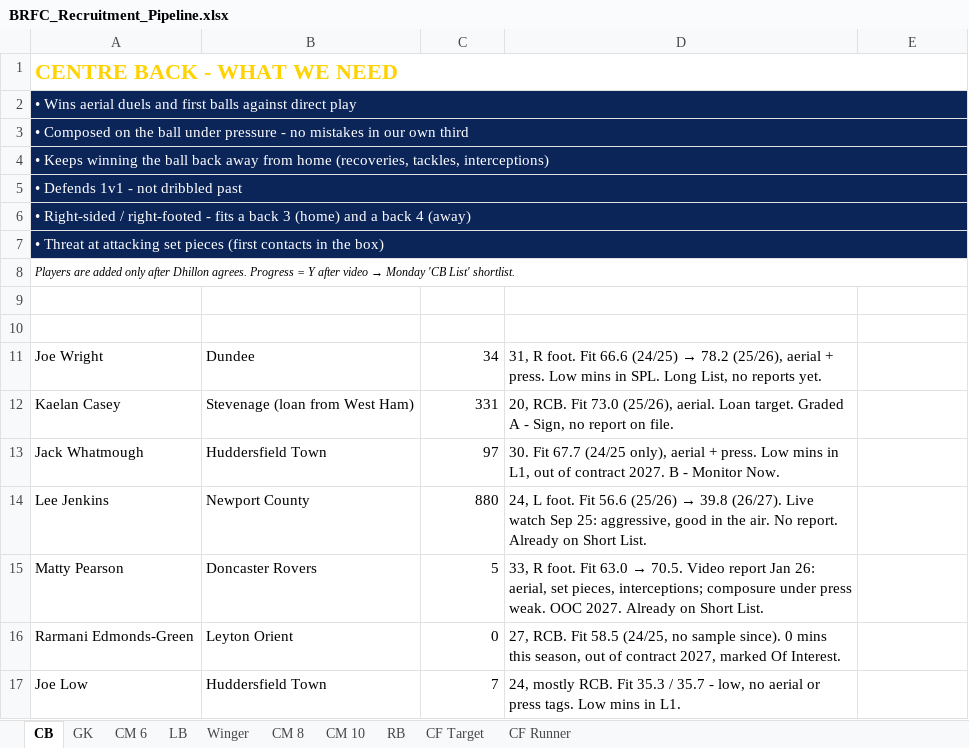
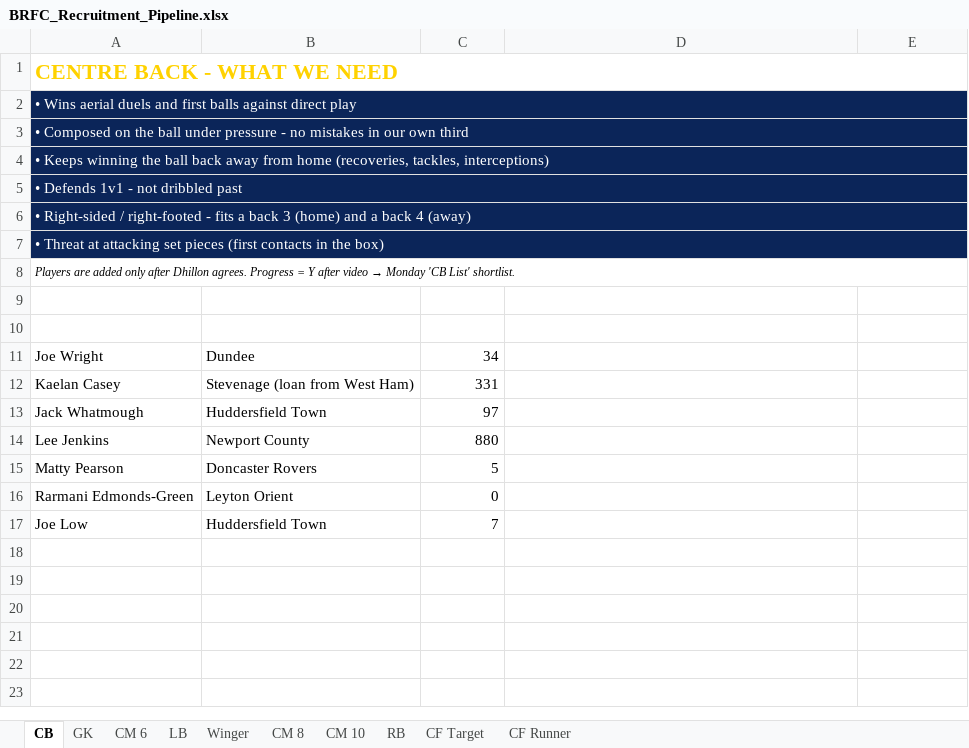
Before and after one commit to dhill19930104-oss/MR-Skool-Outreach, an Excel workbook: BRFC_Recruitment_Pipeline/BRFC_Recruitment_Pipeline.xlsx, sheet CB, drawn as a sheet; values as stored, in another font and other column widths than the file's, no borders; conditional formats not drawn; the diff names each change by its address in the sheet, - before the commit and + after, or states it on an @@ line.

```diff
--- a/BRFC_Recruitment_Pipeline/BRFC_Recruitment_Pipeline.xlsx (sheet CB)
+++ b/BRFC_Recruitment_Pipeline/BRFC_Recruitment_Pipeline.xlsx (sheet CB)
@@ D11: 31, R foot. Fit 66.6 (24/25) → 78.2 (25/26), aerial + press. Low mins in SPL. Long List, no reports yet. → (empty) @@
-D12: 20, RCB. Fit 73.0 (25/26), aerial. Loan target. Graded A - Sign, no report on file.
+D12: (empty)
-D13: 30. Fit 67.7 (24/25 only), aerial + press. Low mins in L1, out of contract 2027. B - Monitor Now.
+D13: (empty)
@@ D14: 24, L foot. Fit 56.6 (25/26) → 39.8 (26/27). Live watch Sep 25: aggressive, good in the air. No report. Already on Short List. → (empty) @@
@@ D15: 33, R foot. Fit 63.0 → 70.5. Video report Jan 26: aerial, set pieces, interceptions; composure under press weak. OOC 2027. Already on Short List. → (empty) @@
-D16: 27, RCB. Fit 58.5 (24/25, no sample since). 0 mins this season, out of contract 2027, marked Of Interest.
+D16: (empty)
-D17: 24, mostly RCB. Fit 35.3 / 35.7 - low, no aerial or press tags. Low mins in L1.
+D17: (empty)
```
